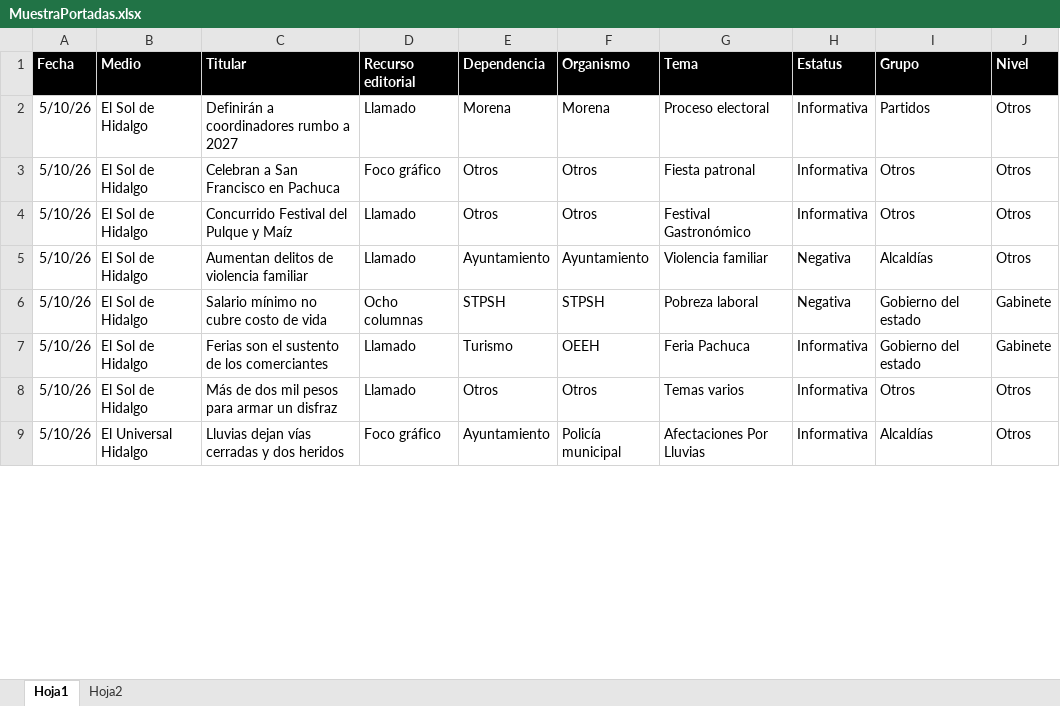
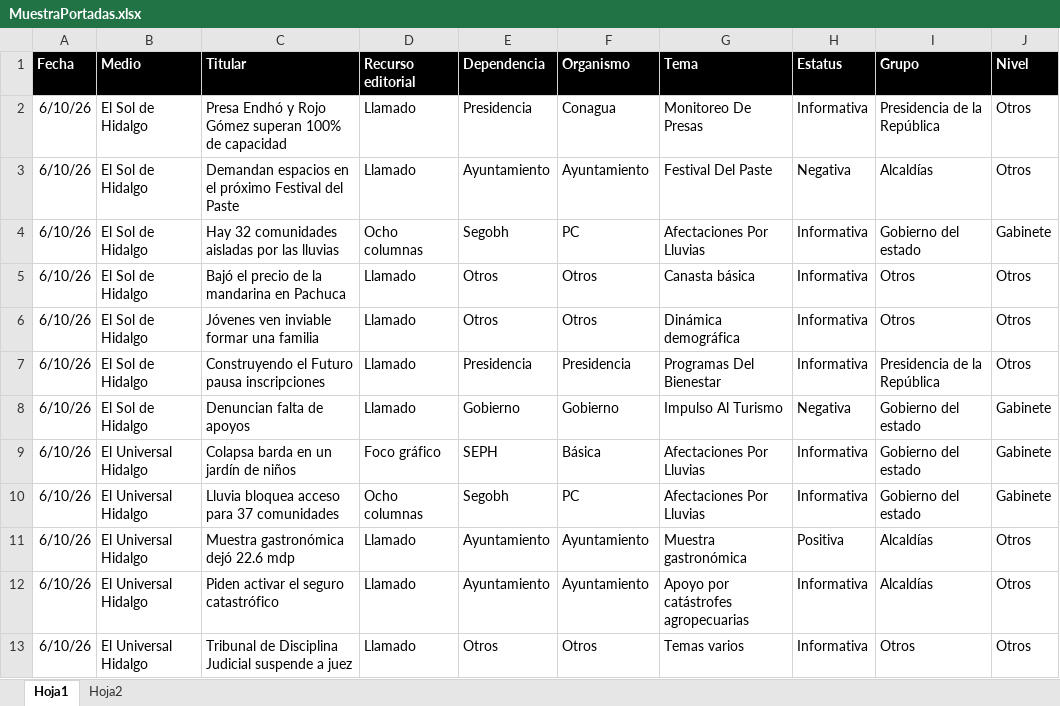
Before and after one commit to thelonious9/Reporteportadas, an Excel workbook: MuestraPortadas.xlsx, sheet Hoja1, drawn as a sheet; only a part is shown; values as stored, in another font and other column widths than the file's, no borders; table styles not drawn; removed rows and columns are numbered as before the commit, all else as after; the diff covers the shown part only; the diff names each change by its address in the sheet, - before the commit and + after, or states it on an @@ line.

Commit message:
Reporte portadas

```diff
--- a/MuestraPortadas.xlsx (sheet Hoja1)
+++ b/MuestraPortadas.xlsx (sheet Hoja1)
-A2 (Fecha): 5/10/26
+A2 (Fecha): 6/10/26
-C2 (Titular): Definirán a coordinadores rumbo a 2027
+C2 (Titular): Presa Endhó y Rojo Gómez superan 100% de capacidad
-E2 (Dependencia): Morena
+E2 (Dependencia): Presidencia
-F2 (Organismo): Morena
+F2 (Organismo): Conagua
-G2 (Tema): Proceso electoral
+G2 (Tema): Monitoreo De Presas
-I2 (Grupo): Partidos
+I2 (Grupo): Presidencia de la República
+row 3: 6/10/26 | El Sol de Hidalgo | Demandan espacios en el próximo Festival del Paste | Llamado | Ayuntamiento | Ayuntamiento | Festival Del Paste | Negativa | Alcaldías | Otros
+row 4: 6/10/26 | El Sol de Hidalgo | Hay 32 comunidades aisladas por las lluvias | Ocho columnas | Segobh | PC | Afectaciones Por Lluvias | Informativa | Gobierno del estado | Gabinete
-A5:A6 (Fecha): 5/10/26
+A5:A6 (Fecha): 6/10/26
-C5 (Titular): Celebran a San Francisco en Pachuca
+C5 (Titular): Bajó el precio de la mandarina en Pachuca
-D5 (Recurso editorial): Foco gráfico
+D5 (Recurso editorial): Llamado
-G5 (Tema): Fiesta patronal
+G5 (Tema): Canasta básica
-C6 (Titular): Concurrido Festival del Pulque y Maíz
+C6 (Titular): Jóvenes ven inviable formar una familia
-G6 (Tema): Festival Gastronómico
+G6 (Tema): Dinámica demográfica
+row 7: 6/10/26 | El Sol de Hidalgo | Construyendo el Futuro pausa inscripciones | Llamado | Presidencia | Presidencia | Programas Del Bienestar | Informativa | Presidencia de la República | Otros
+row 8: 6/10/26 | El Sol de Hidalgo | Denuncian falta de apoyos | Llamado | Gobierno | Gobierno | Impulso Al Turismo | Negativa | Gobierno del estado | Gabinete
+row 9: 6/10/26 | El Universal Hidalgo | Colapsa barda en un jardín de niños | Foco gráfico | SEPH | Básica | Afectaciones Por Lluvias | Informativa | Gobierno del estado | Gabinete
+row 10: 6/10/26 | El Universal Hidalgo | Lluvia bloquea acceso para 37 comunidades | Ocho columnas | Segobh | PC | Afectaciones Por Lluvias | Informativa | Gobierno del estado | Gabinete
-A11 (Fecha): 5/10/26
+A11 (Fecha): 6/10/26
-B11 (Medio): El Sol de Hidalgo
+B11 (Medio): El Universal Hidalgo
-C11 (Titular): Aumentan delitos de violencia familiar
+C11 (Titular): Muestra gastronómica dejó 22.6 mdp
-G11 (Tema): Violencia familiar
+G11 (Tema): Muestra gastronómica
-H11 (Estatus): Negativa
+H11 (Estatus): Positiva
-row 6: 5/10/26 | El Sol de Hidalgo | Salario mínimo no cubre costo de vida | Ocho columnas | STPSH | STPSH | Pobreza laboral | Negativa | Gobierno del estado | Gabinete
-row 7: 5/10/26 | El Sol de Hidalgo | Ferias son el sustento de los comerciantes | Llamado | Turismo | OEEH | Feria Pachuca | Informativa | Gobierno del estado | Gabinete
+row 12: 6/10/26 | El Universal Hidalgo | Piden activar el seguro catastrófico | Llamado | Ayuntamiento | Ayuntamiento | Apoyo por catástrofes agropecuarias | Informativa | Alcaldías | Otros
-A13 (Fecha): 5/10/26
+A13 (Fecha): 6/10/26
-B13 (Medio): El Sol de Hidalgo
+B13 (Medio): El Universal Hidalgo
-C13 (Titular): Más de dos mil pesos para armar un disfraz
+C13 (Titular): Tribunal de Disciplina Judicial suspende a juez
-row 9: 5/10/26 | El Universal Hidalgo | Lluvias dejan vías cerradas y dos heridos | Foco gráfico | Ayuntamiento | Policía municipal | Afectaciones Por Lluvias | Informativa | Alcaldías | Otros
```
Also changed, not shown: 21 added rows, 33 removed rows and 112 edited cells elsewhere in this sheet, 1 other file.
